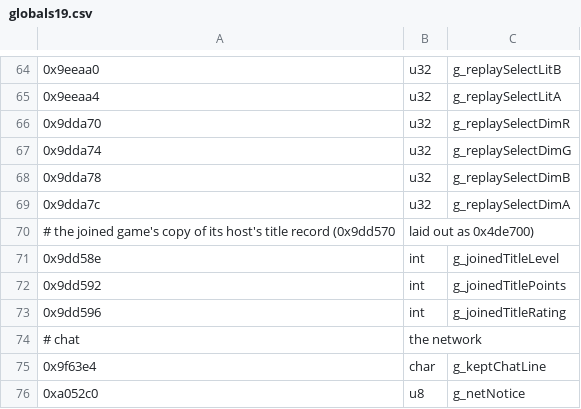
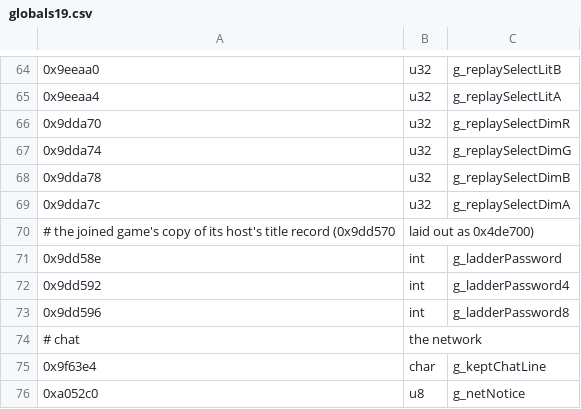
Before and after one commit to sekuza009/axis-recomp, a CSV file: tools/names/globals19.csv, drawn as a sheet; only a part is shown, gaps mark what is left out.

```diff
--- a/tools/names/globals19.csv
+++ b/tools/names/globals19.csv
@@ -70,5 +70,5 @@
 # the joined game's copy of its host's title record (0x9dd570, laid out as 0x4de700)
-0x9dd58e,int,g_joinedTitleLevel
-0x9dd592,int,g_joinedTitlePoints
-0x9dd596,int,g_joinedTitleRating
+0x9dd58e,int,g_ladderPassword
+0x9dd592,int,g_ladderPassword4
+0x9dd596,int,g_ladderPassword8
 # chat, the network
```
Also changed, not shown: tools/names/globals20.csv, tools/names/globals3.csv, 43 other files.
